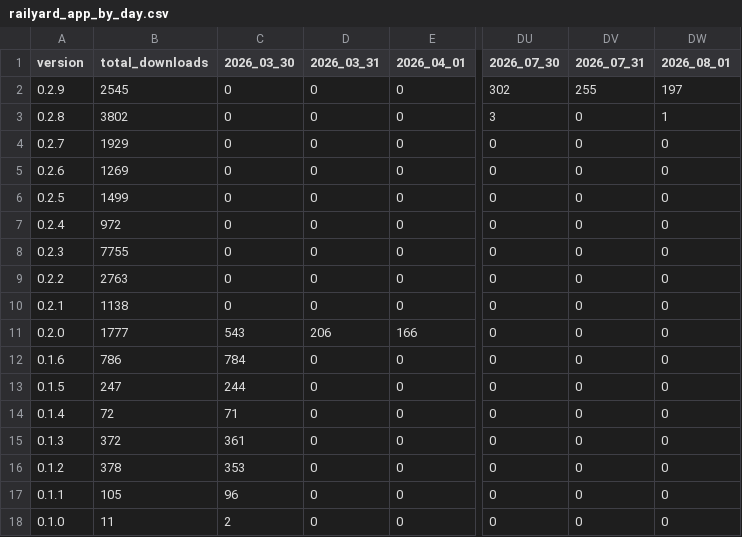
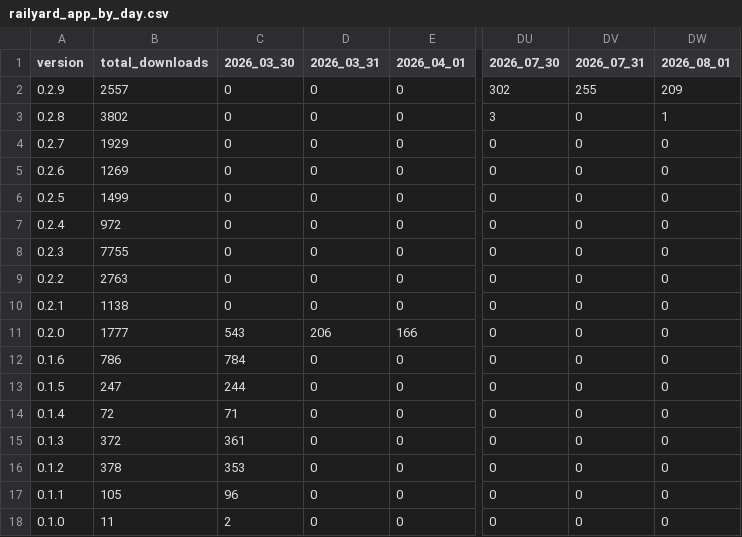
Before and after one commit to j4lambert/The-Railyard, a CSV file: analytics/railyard_app_by_day.csv, drawn as a sheet; only a part is shown, gaps mark what is left out; the diff names each change by its address in the sheet, - before the commit and + after, or states it on an @@ line.

```diff
--- a/analytics/railyard_app_by_day.csv
+++ b/analytics/railyard_app_by_day.csv
-B2 (total_downloads): 2545
+B2 (total_downloads): 2557
-DW2 (2026_08_01): 197
+DW2 (2026_08_01): 209
```
Also changed, not shown: analytics/railyard_app_downloads.csv, 6 other files.
